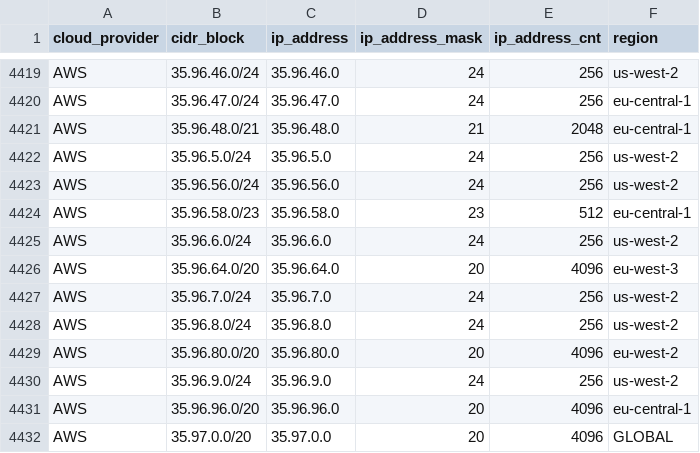
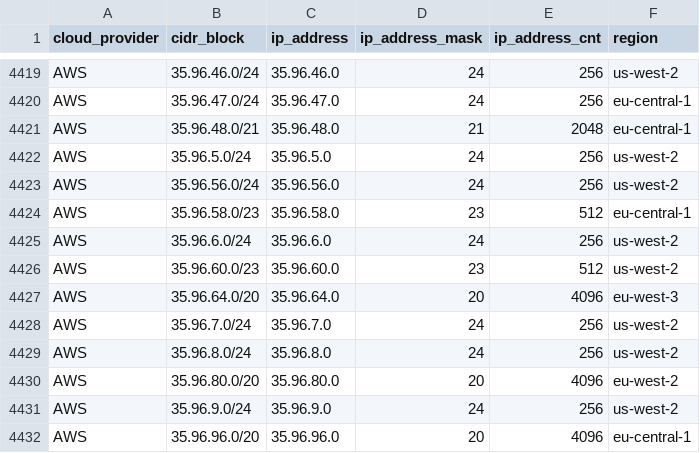
Before and after one commit to tobilg/public-cloud-provider-ip-ranges, a CSV file: data/providers/aws.csv, drawn as a sheet; only a part is shown, gaps mark what is left out; the shorter side is filled out with more unchanged rows; the diff names each change by its address in the sheet, - before the commit and + after, or states it on an @@ line.

```diff
--- a/data/providers/aws.csv
+++ b/data/providers/aws.csv
+row 4426: AWS | 35.96.60.0/23 | 35.96.60.0 | 23 | 512 | us-west-2
```
Also changed, not shown: data/providers/linode.csv, 8 other files.
